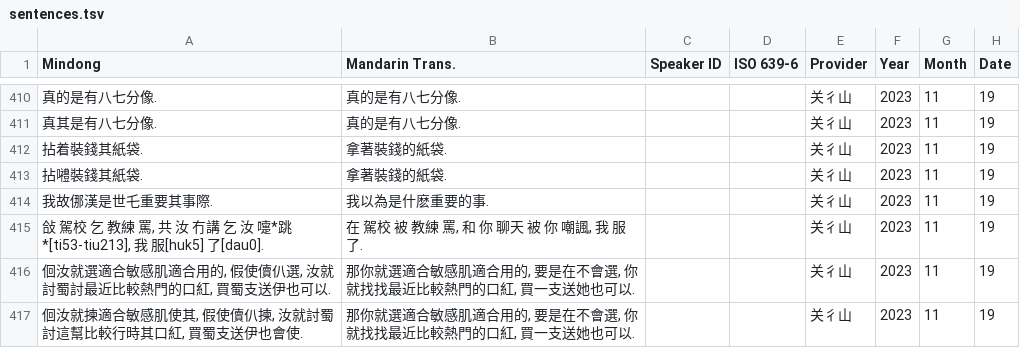
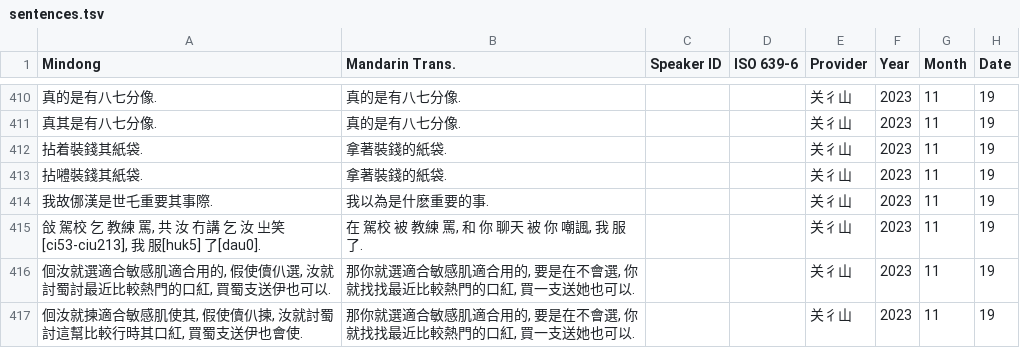
Before and after one commit to MindongLab/cdo-corpus, a TSV file: plaintext/sentences.tsv, drawn as a sheet; only a part is shown, gaps mark what is left out; the diff names each change by its address in the sheet, - before the commit and + after, or states it on an @@ line.

Commit message:
fix typo
by 万物

```diff
--- a/plaintext/sentences.tsv
+++ b/plaintext/sentences.tsv
-A415 (Mindong): …乞 汝 嚏*跳*[ti53-tiu213], 我 服[huk5]…
+A415 (Mindong): …乞 汝 㞢笑[ci53-ciu213], 我 服[huk5]…
```
